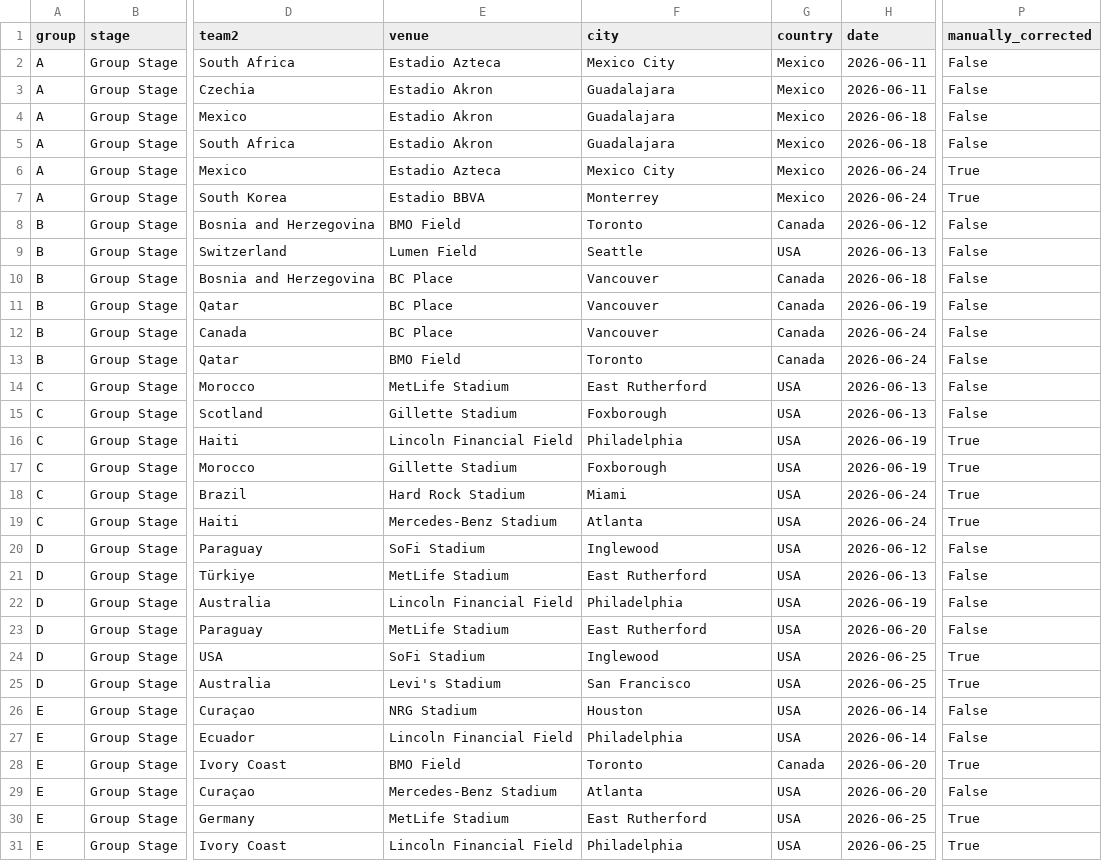
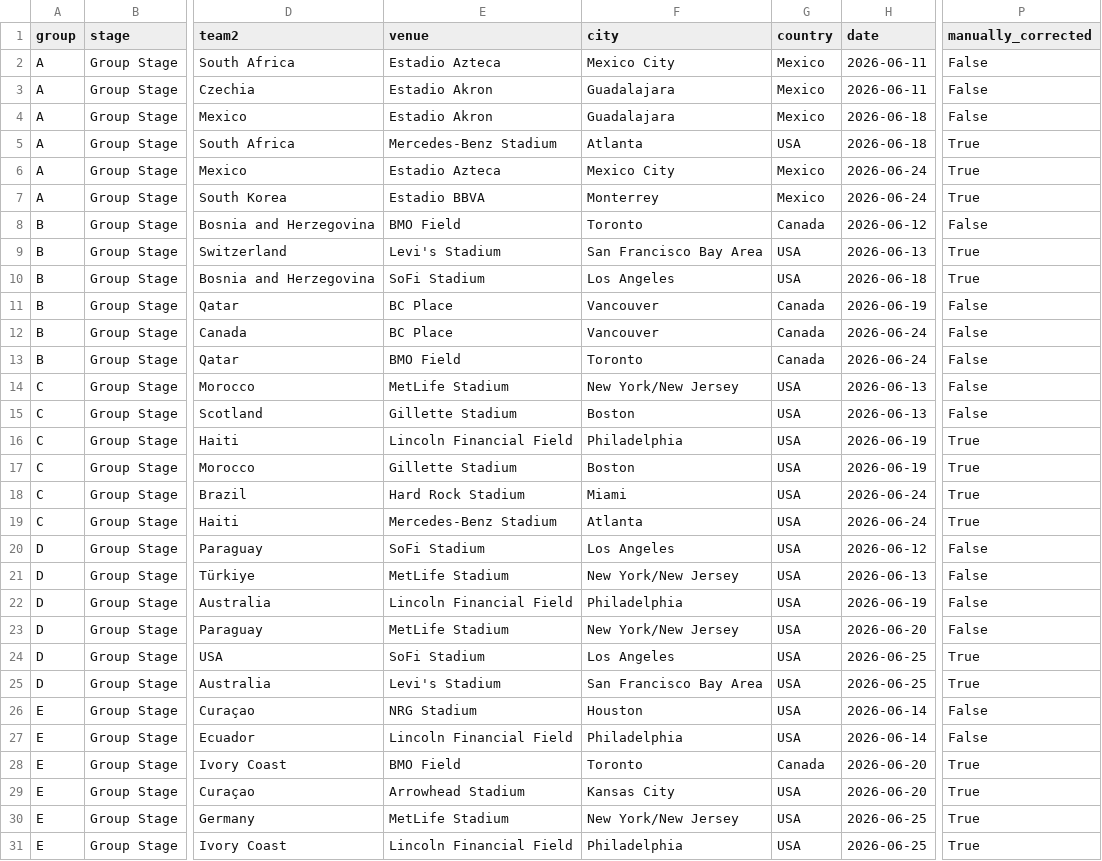
Before and after one commit to iMohamed-XD/Tamkeen, a CSV file: 5-data_project/wc_2026_fixtures_clean.csv, drawn as a sheet; only a part is shown, gaps mark what is left out; the diff covers the shown part only; the diff names each change by its address in the sheet, - before the commit and + after, or states it on an @@ line.

Commit message:
Update 2026 World Cup fixtures with venue corrections and additional match details

```diff
--- a/5-data_project/wc_2026_fixtures_clean.csv
+++ b/5-data_project/wc_2026_fixtures_clean.csv
-E5 (venue): Estadio Akron
+E5 (venue): Mercedes-Benz Stadium
-F5 (city): Guadalajara
+F5 (city): Atlanta
-G5 (country): Mexico
+G5 (country): USA
-P5 (manually_corrected): False
+P5 (manually_corrected): True
-E9 (venue): Lumen Field
+E9 (venue): Levi's Stadium
-F9 (city): Seattle
+F9 (city): San Francisco Bay Area
-P9:P10 (manually_corrected): False
+P9:P10 (manually_corrected): True
-E10 (venue): BC Place
+E10 (venue): SoFi Stadium
-F10 (city): Vancouver
+F10 (city): Los Angeles
-G10 (country): Canada
+G10 (country): USA
-F14 (city): East Rutherford
+F14 (city): New York/New Jersey
-F15 (city): Foxborough
+F15 (city): Boston
-F17 (city): Foxborough
+F17 (city): Boston
-F20 (city): Inglewood
+F20 (city): Los Angeles
-F21 (city): East Rutherford
+F21 (city): New York/New Jersey
-F23 (city): East Rutherford
+F23 (city): New York/New Jersey
-F24 (city): Inglewood
+F24 (city): Los Angeles
-F25 (city): San Francisco
+F25 (city): San Francisco Bay Area
-E29 (venue): Mercedes-Benz Stadium
+E29 (venue): Arrowhead Stadium
-F29 (city): Atlanta
+F29 (city): Kansas City
-P29 (manually_corrected): False
+P29 (manually_corrected): True
-F30 (city): East Rutherford
+F30 (city): New York/New Jersey
```
Also changed, not shown: 44 edited cells elsewhere in this file, 2 other files.
